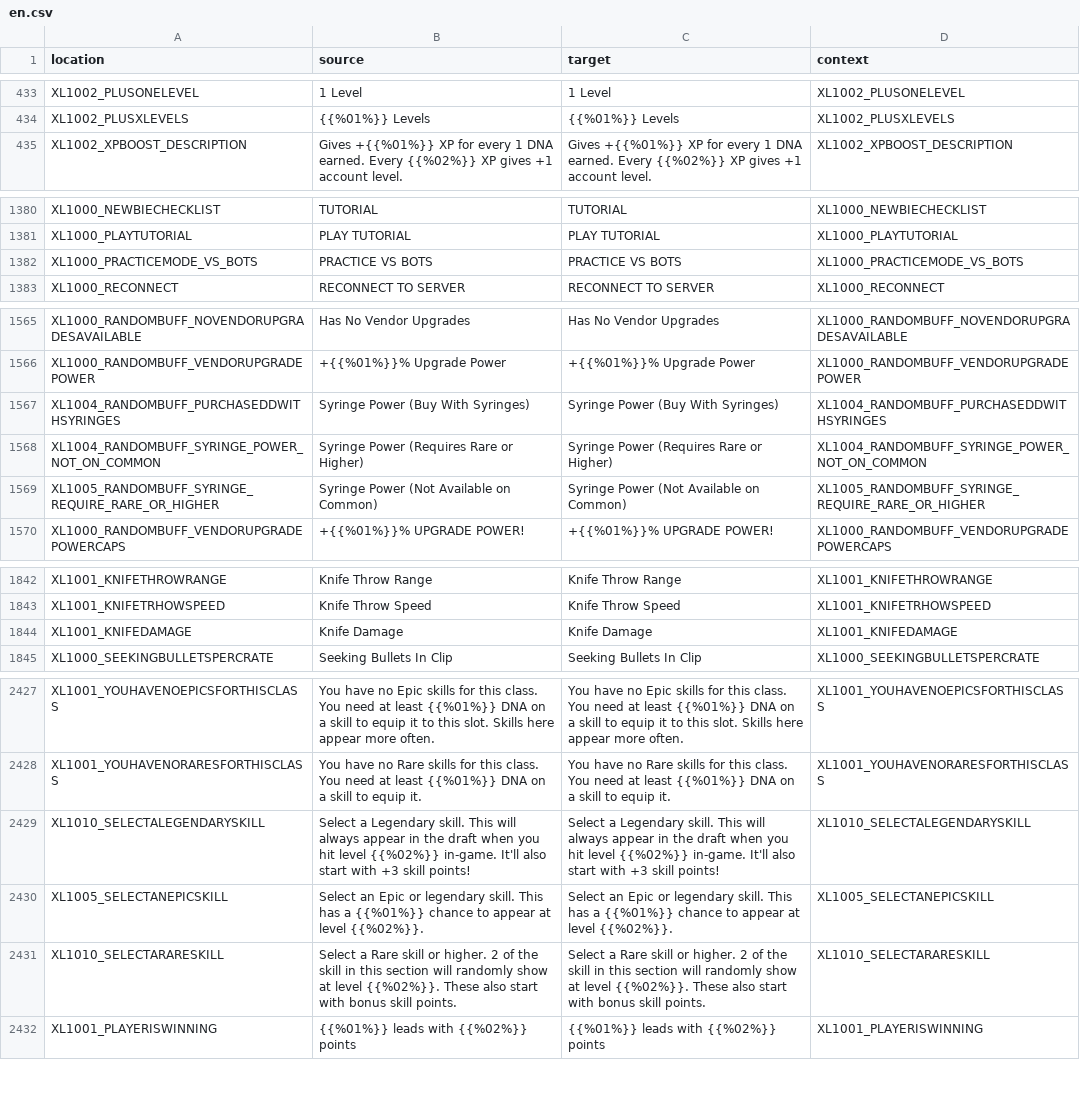
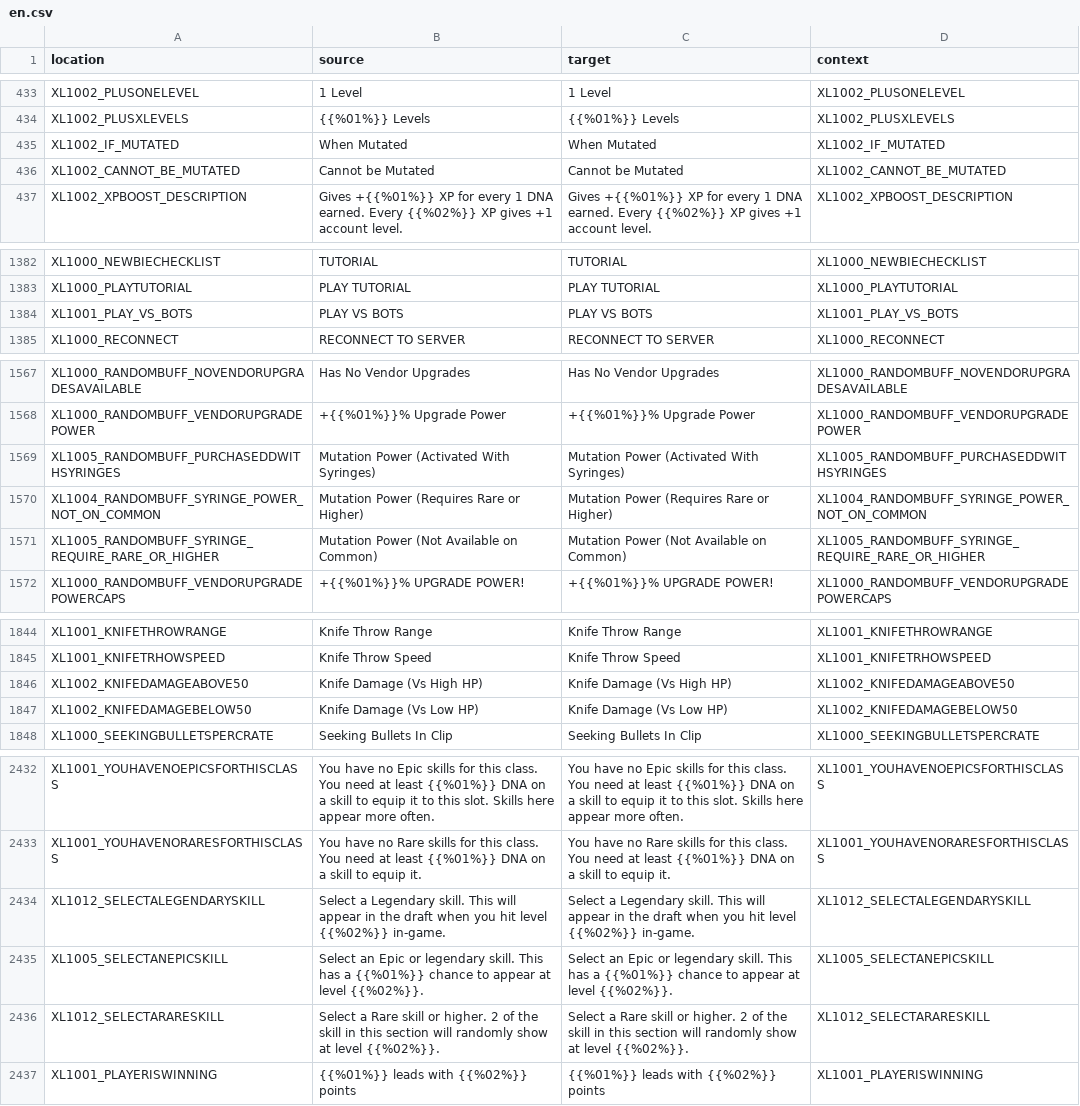
Before and after one commit to bencelot/GeneshiftTranslations, a CSV file: en.csv, drawn as a sheet; only a part is shown, gaps mark what is left out; the diff covers the shown part only.

```diff
--- a/en.csv
+++ b/en.csv
@@ -434,2 +434,4 @@
 "XL1002_PLUSXLEVELS","{{%01%}} Levels","{{%01%}} Levels","XL1002_PLUSXLEVELS"
+"XL1002_IF_MUTATED","When Mutated","When Mutated","XL1002_IF_MUTATED"
+"XL1002_CANNOT_BE_MUTATED","Cannot be Mutated","Cannot be Mutated","XL1002_CANNOT_BE_MUTATED"
 "XL1002_XPBOOST_DESCRIPTION","Gives +{{%01%}} XP for every 1 DNA earned. Every {{%02%}} XP gives +1 account level.","Gives +{{%01%}} XP for every 1 DNA earned. Every {{%02%}} XP gives +1 account level.","XL1002_XPBOOST_DESCRIPTION"
@@ -1381,3 +1383,3 @@
 "XL1000_PLAYTUTORIAL","PLAY TUTORIAL","PLAY TUTORIAL","XL1000_PLAYTUTORIAL"
-"XL1000_PRACTICEMODE_VS_BOTS","PRACTICE VS BOTS","PRACTICE VS BOTS","XL1000_PRACTICEMODE_VS_BOTS"
+"XL1001_PLAY_VS_BOTS","PLAY VS BOTS","PLAY VS BOTS","XL1001_PLAY_VS_BOTS"
 "XL1000_RECONNECT","RECONNECT TO SERVER","RECONNECT TO SERVER","XL1000_RECONNECT"
@@ -1566,5 +1568,5 @@
 "XL1000_RANDOMBUFF_VENDORUPGRADEPOWER","+{{%01%}}% Upgrade Power","+{{%01%}}% Upgrade Power","XL1000_RANDOMBUFF_VENDORUPGRADEPOWER"
-"XL1004_RANDOMBUFF_PURCHASEDDWITHSYRINGES","Syringe Power (Buy With Syringes)","Syringe Power (Buy With Syringes)","XL1004_RANDOMBUFF_PURCHASEDDWITHSYRINGES"
-"XL1004_RANDOMBUFF_SYRINGE_POWER_NOT_ON_COMMON","Syringe Power (Requires Rare or Higher)","Syringe Power (Requires Rare or Higher)","XL1004_RANDOMBUFF_SYRINGE_POWER_NOT_ON_COMMON"
-"XL1005_RANDOMBUFF_SYRINGE_REQUIRE_RARE_OR_HIGHER","Syringe Power (Not Available on Common)","Syringe Power (Not Available on Common)","XL1005_RANDOMBUFF_SYRINGE_REQUIRE_RARE_OR_HIGHER"
+"XL1005_RANDOMBUFF_PURCHASEDDWITHSYRINGES","Mutation Power (Activated With Syringes)","Mutation Power (Activated With Syringes)","XL1005_RANDOMBUFF_PURCHASEDDWITHSYRINGES"
+"XL1004_RANDOMBUFF_SYRINGE_POWER_NOT_ON_COMMON","Mutation Power (Requires Rare or Higher)","Mutation Power (Requires Rare or Higher)","XL1004_RANDOMBUFF_SYRINGE_POWER_NOT_ON_COMMON"
+"XL1005_RANDOMBUFF_SYRINGE_REQUIRE_RARE_OR_HIGHER","Mutation Power (Not Available on Common)","Mutation Power (Not Available on Common)","XL1005_RANDOMBUFF_SYRINGE_REQUIRE_RARE_OR_HIGHER"
 "XL1000_RANDOMBUFF_VENDORUPGRADEPOWERCAPS","+{{%01%}}% UPGRADE POWER!","+{{%01%}}% UPGRADE POWER!","XL1000_RANDOMBUFF_VENDORUPGRADEPOWERCAPS"
@@ -1843,3 +1845,4 @@
 "XL1001_KNIFETRHOWSPEED","Knife Throw Speed","Knife Throw Speed","XL1001_KNIFETRHOWSPEED"
-"XL1001_KNIFEDAMAGE","Knife Damage","Knife Damage","XL1001_KNIFEDAMAGE"
+"XL1002_KNIFEDAMAGEABOVE50","Knife Damage (Vs High HP)","Knife Damage (Vs High HP)","XL1002_KNIFEDAMAGEABOVE50"
+"XL1002_KNIFEDAMAGEBELOW50","Knife Damage (Vs Low HP)","Knife Damage (Vs Low HP)","XL1002_KNIFEDAMAGEBELOW50"
 "XL1000_SEEKINGBULLETSPERCRATE","Seeking Bullets In Clip","Seeking Bullets In Clip","XL1000_SEEKINGBULLETSPERCRATE"
@@ -2428,5 +2433,5 @@
 "XL1001_YOUHAVENORARESFORTHISCLASS","You have no Rare skills for this class. You need at least {{%01%}} DNA on a skill to equip it.","You have no Rare skills for this class. You need at least {{%01%}} DNA on a skill to equip it.","XL1001_YOUHAVENORARESFORTHISCLASS"
-"XL1010_SELECTALEGENDARYSKILL","Select a Legendary skill. This will always appear in the draft when you hit level {{%02%}} in-game. It'll also start with +3 skill points!","Select a Legendary skill. This will always appear in the draft when you hit level {{%02%}} in-game. It'll also start with +3 skill points!","XL1010_SELECTALEGENDARYSKILL"
+"XL1012_SELECTALEGENDARYSKILL","Select a Legendary skill. This will appear in the draft when you hit level {{%02%}} in-game.","Select a Legendary skill. This will appear in the draft when you hit level {{%02%}} in-game.","XL1012_SELECTALEGENDARYSKILL"
 "XL1005_SELECTANEPICSKILL","Select an Epic or legendary skill. This has a {{%01%}} chance to appear at level {{%02%}}.","Select an Epic or legendary skill. This has a {{%01%}} chance to appear at level {{%02%}}.","XL1005_SELECTANEPICSKILL"
-"XL1010_SELECTARARESKILL","Select a Rare skill or higher. 2 of the skill in this section will randomly show at level {{%02%}}. These also start with bonus skill points.","Select a Rare skill or higher. 2 of the skill in this section will randomly show at level {{%02%}}. These also start with bonus skill points.","XL1010_SELECTARARESKILL"
+"XL1012_SELECTARARESKILL","Select a Rare skill or higher. 2 of the skill in this section will randomly show at level {{%02%}}.","Select a Rare skill or higher. 2 of the skill in this section will randomly show at level {{%02%}}.","XL1012_SELECTARARESKILL"
 "XL1001_PLAYERISWINNING","{{%01%}} leads with {{%02%}} points","{{%01%}} leads with {{%02%}} points","XL1001_PLAYERISWINNING"
```
Also changed, not shown: 3 added rows, 1 removed row and 22 edited cells elsewhere in this file, es_AR.csv, fr.csv, 4 other files.
